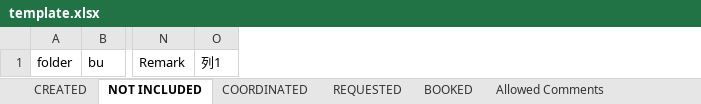
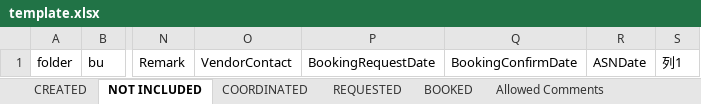
Before and after one commit to Nemoking1/snt, an Excel workbook: template.xlsx, sheet NOT INCLUDED, drawn as a sheet; only a part is shown, gaps mark what is left out; values as stored, in another font and other column widths than the file's, no borders; table styles not drawn; the diff names each change by its address in the sheet, - before the commit and + after, or states it on an @@ line.

```diff
--- a/template.xlsx (sheet NOT INCLUDED)
+++ b/template.xlsx (sheet NOT INCLUDED)
+column O, row 1: VendorContact
+column P, row 1: BookingRequestDate
+column Q, row 1: BookingConfirmDate
+column R, row 1: ASNDate
```
Also changed, not shown: sheet BOOKED, sheet REQUESTED, sheet COORDINATED, sheet CREATED, 18 other files.
